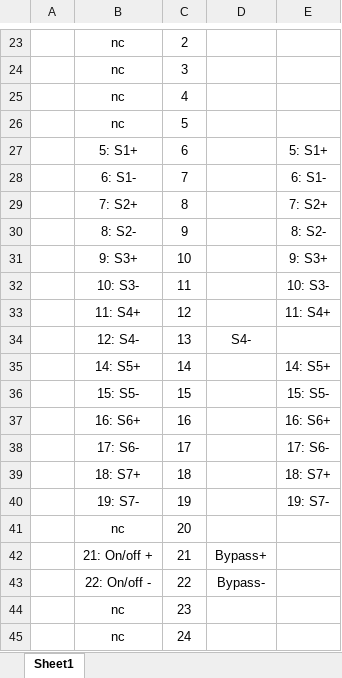
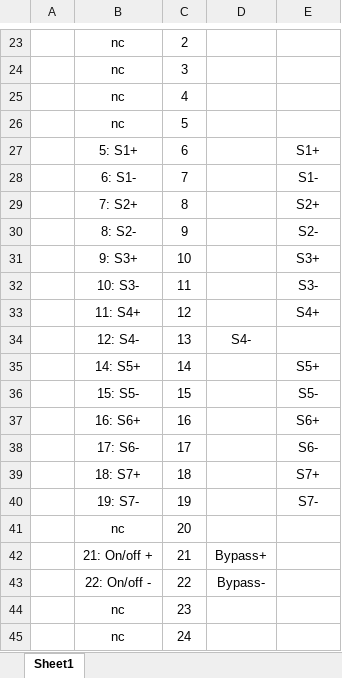
Before and after one commit to WildBuckwheat/Hardi-Navigator-AOG-Section-Control, an Excel workbook: DB37 to Fluid Junction Box continuity testing and pinout.xlsx, sheet Sheet1, drawn as a sheet; only a part is shown, gaps mark what is left out; values as stored, in another font and other column widths than the file's, no borders; the diff names each change by its address in the sheet, - before the commit and + after, or states it on an @@ line.

```diff
--- a/DB37 to Fluid Junction Box continuity testing and pinout.xlsx (sheet Sheet1)
+++ b/DB37 to Fluid Junction Box continuity testing and pinout.xlsx (sheet Sheet1)
-E27: 5: S1+
+E27: S1+
-E28: 6: S1-
+E28: S1-
-E29: 7: S2+
+E29: S2+
-E30: 8: S2-
+E30: S2-
-E31: 9: S3+
+E31: S3+
-E32: 10: S3-
+E32: S3-
-E33: 11: S4+
+E33: S4+
-E35: 14: S5+
+E35: S5+
-E36: 15: S5-
+E36: S5-
-E37: 16: S6+
+E37: S6+
-E38: 17: S6-
+E38: S6-
-E39: 18: S7+
+E39: S7+
-E40: 19: S7-
+E40: S7-
```
Also changed, not shown: 16 other files.
